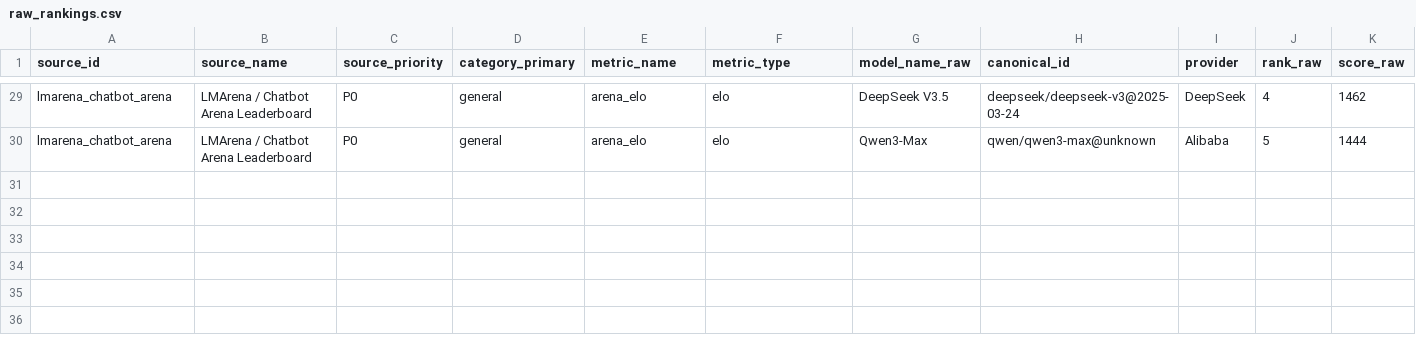
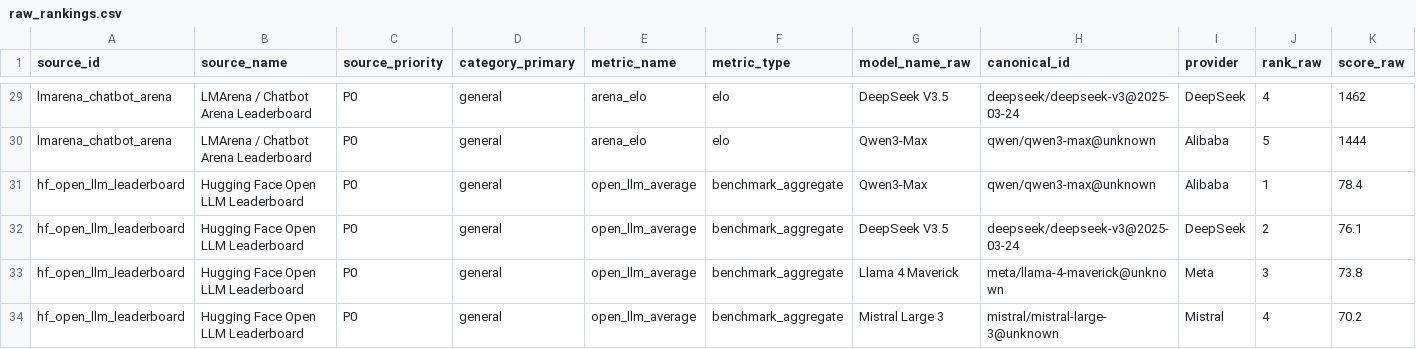
Before and after one commit to marovole/llm-reality-rank, a CSV file: data/llm-reality-rank/raw_rankings.csv, drawn as a sheet; only a part is shown, gaps mark what is left out; rows hold the shown columns only; the diff names each change by its address in the sheet, - before the commit and + after, or states it on an @@ line.

Commit message:
data(hf_open_llm): append reviewed alpha seed rows and add new models to registry

```diff
--- a/data/llm-reality-rank/raw_rankings.csv
+++ b/data/llm-reality-rank/raw_rankings.csv
+row 31: hf_open_llm_leaderboard | Hugging Face Open LLM Leaderboard | P0 | general | open_llm_average | benchmark_aggregate | Qwen3-Max | qwen/qwen3-max@unknown | Alibaba | 1 | 78.4
+row 32: hf_open_llm_leaderboard | Hugging Face Open LLM Leaderboard | P0 | general | open_llm_average | benchmark_aggregate | DeepSeek V3.5 | deepseek/deepseek-v3@2025-03-24 | DeepSeek | 2 | 76.1
+row 33: hf_open_llm_leaderboard | Hugging Face Open LLM Leaderboard | P0 | general | open_llm_average | benchmark_aggregate | Llama 4 Maverick | meta/llama-4-maverick@unknown | Meta | 3 | 73.8
+row 34: hf_open_llm_leaderboard | Hugging Face Open LLM Leaderboard | P0 | general | open_llm_average | benchmark_aggregate | Mistral Large 3 | mistral/mistral-large-3@unknown | Mistral | 4 | 70.2
```
Also changed, not shown: 1 other file.
